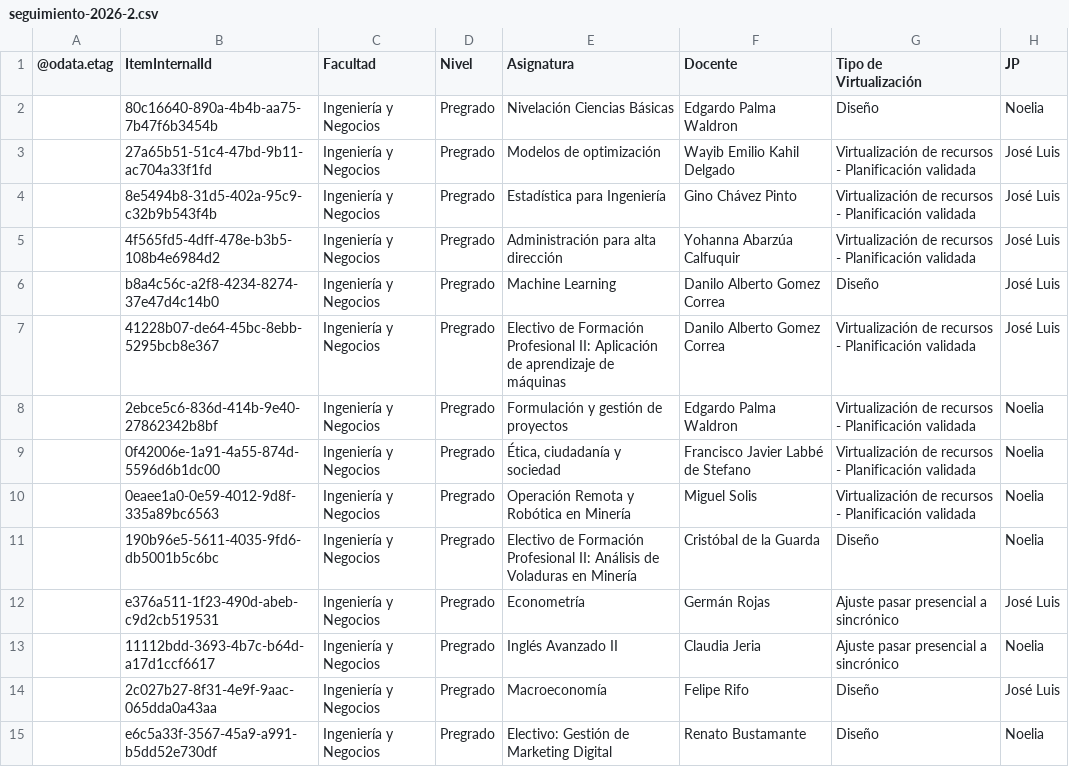
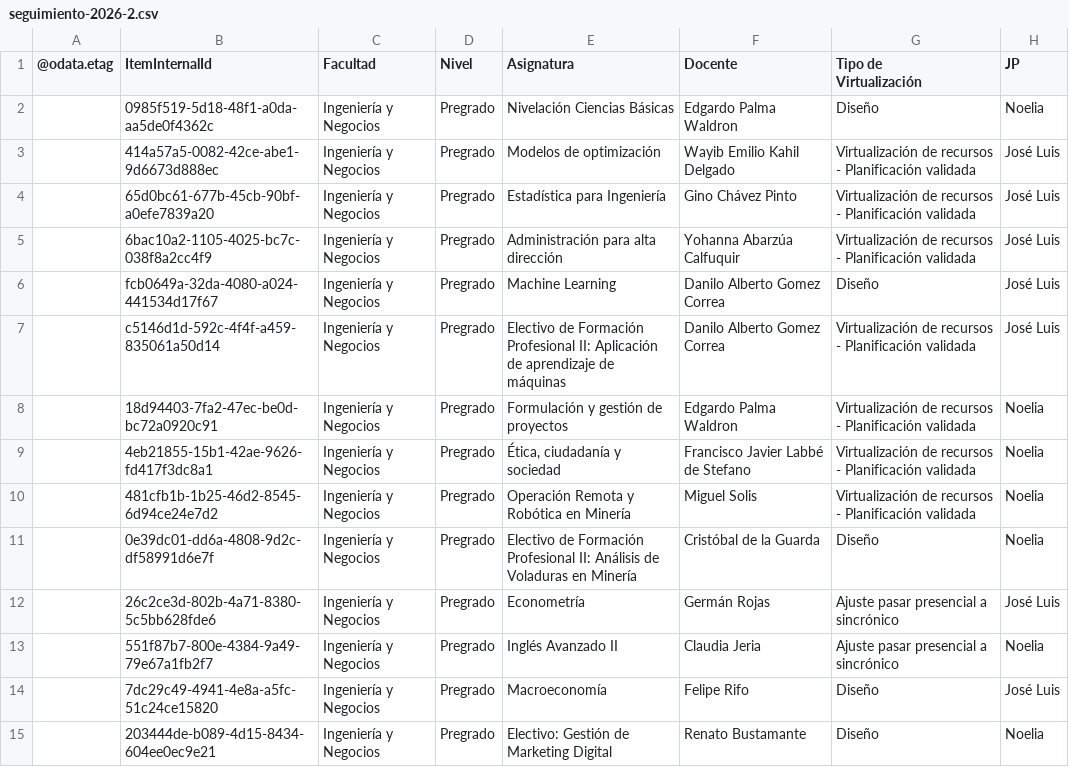
Before and after one commit to joseluissalazar81-spec/Seguimiento-proyecto-2026-2, a CSV file: data/seguimiento-2026-2.csv, drawn as a sheet; only a part is shown; the diff covers the shown part only; the diff names each change by its address in the sheet, - before the commit and + after, or states it on an @@ line.

Commit message:
Actualizar CSV 2026-2

```diff
--- a/data/seguimiento-2026-2.csv
+++ b/data/seguimiento-2026-2.csv
-B2 (ItemInternalId): 80c16640-890a-4b4b-aa75-7b47f6b3454b
+B2 (ItemInternalId): 0985f519-5d18-48f1-a0da-aa5de0f4362c
-B3 (ItemInternalId): 27a65b51-51c4-47bd-9b11-ac704a33f1fd
+B3 (ItemInternalId): 414a57a5-0082-42ce-abe1-9d6673d888ec
-B4 (ItemInternalId): 8e5494b8-31d5-402a-95c9-c32b9b543f4b
+B4 (ItemInternalId): 65d0bc61-677b-45cb-90bf-a0efe7839a20
-B5 (ItemInternalId): 4f565fd5-4dff-478e-b3b5-108b4e6984d2
+B5 (ItemInternalId): 6bac10a2-1105-4025-bc7c-038f8a2cc4f9
-B6 (ItemInternalId): b8a4c56c-a2f8-4234-8274-37e47d4c14b0
+B6 (ItemInternalId): fcb0649a-32da-4080-a024-441534d17f67
-B7 (ItemInternalId): 41228b07-de64-45bc-8ebb-5295bcb8e367
+B7 (ItemInternalId): c5146d1d-592c-4f4f-a459-835061a50d14
-B8 (ItemInternalId): 2ebce5c6-836d-414b-9e40-27862342b8bf
+B8 (ItemInternalId): 18d94403-7fa2-47ec-be0d-bc72a0920c91
-B9 (ItemInternalId): 0f42006e-1a91-4a55-874d-5596d6b1dc00
+B9 (ItemInternalId): 4eb21855-15b1-42ae-9626-fd417f3dc8a1
-B10 (ItemInternalId): 0eaee1a0-0e59-4012-9d8f-335a89bc6563
+B10 (ItemInternalId): 481cfb1b-1b25-46d2-8545-6d94ce24e7d2
-B11 (ItemInternalId): 190b96e5-5611-4035-9fd6-db5001b5c6bc
+B11 (ItemInternalId): 0e39dc01-dd6a-4808-9d2c-df58991d6e7f
-B12 (ItemInternalId): e376a511-1f23-490d-abeb-c9d2cb519531
+B12 (ItemInternalId): 26c2ce3d-802b-4a71-8380-5c5bb628fde6
-B13 (ItemInternalId): 11112bdd-3693-4b7c-b64d-a17d1ccf6617
+B13 (ItemInternalId): 551f87b7-800e-4384-9a49-79e67a1fb2f7
-B14 (ItemInternalId): 2c027b27-8f31-4e9f-9aac-065dda0a43aa
+B14 (ItemInternalId): 7dc29c49-4941-4e8a-a5fc-51c24ce15820
-B15 (ItemInternalId): e6c5a33f-3567-45a9-a991-b5dd52e730df
+B15 (ItemInternalId): 203444de-b089-4d15-8434-604ee0ec9e21
```
Also changed, not shown: 55 edited cells elsewhere in this file.
